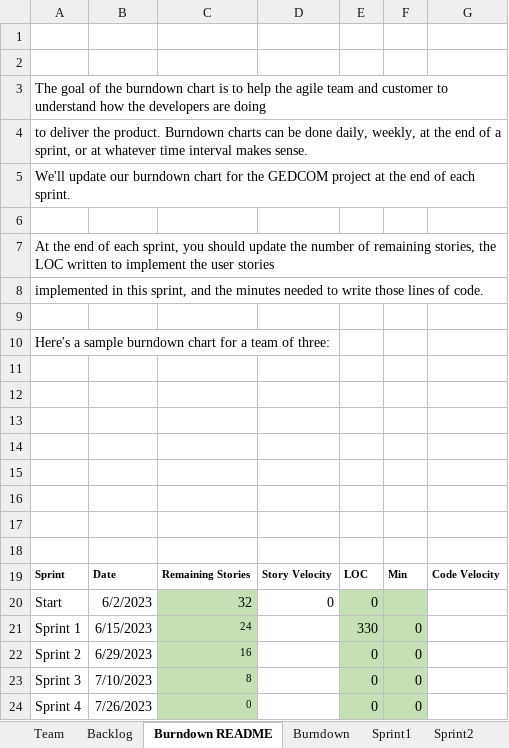
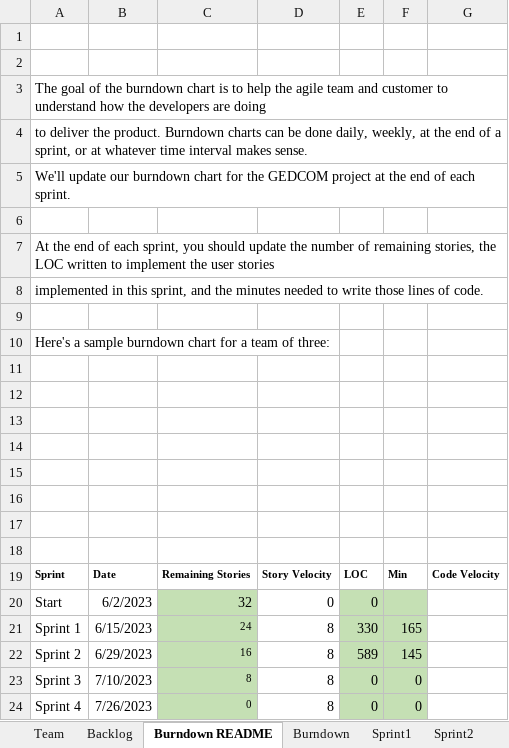
Before and after one commit to Shubham-andy7/CS555_Group_Project_Team7_Main, an Excel workbook: Team7ProjectReport.xlsx, sheet Burndown README, drawn as a sheet; values as stored, in another font and other column widths than the file's, no borders; charts and pictures not drawn; the diff names each change by its address in the sheet, - before the commit and + after, or states it on an @@ line.

```diff
--- a/Team7ProjectReport.xlsx (sheet Burndown README)
+++ b/Team7ProjectReport.xlsx (sheet Burndown README)
-D21:D24: (empty)
+D21:D24: 8
-F21: 0
+F21: 165
-E22: 0
+E22: 589
-F22: 0
+F22: 145
```
Also changed, not shown: sheet Sprint2, sheet Sprint3, sheet Backlog, sheet Burndown, sheet Stories, sheet Sprint1, charts or pictures.
